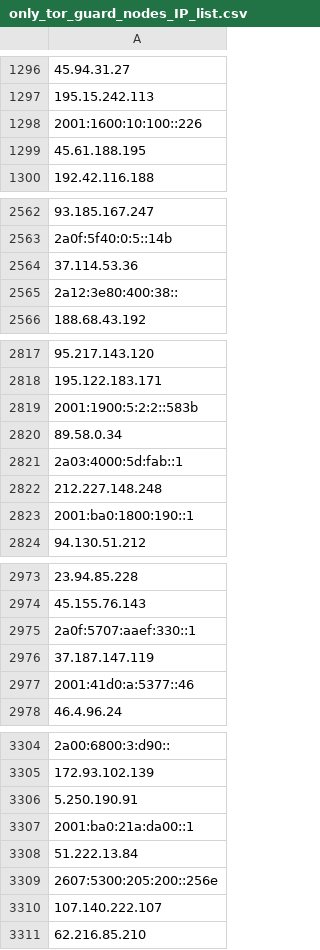
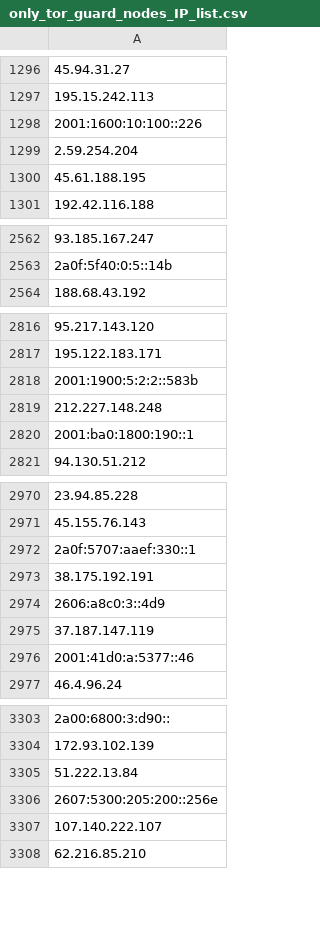
Before and after one commit to onlyforbakup/awesome-lists, a CSV file: Lists/TOR/only_tor_guard_nodes_IP_list.csv, drawn as a sheet; only a part is shown, gaps mark what is left out; removed rows and columns are numbered as before the commit, all else as after; the diff covers the shown part only; the diff names each change by its address in the sheet, - before the commit and + after, or states it on an @@ line.

```diff
--- a/Lists/TOR/only_tor_guard_nodes_IP_list.csv
+++ b/Lists/TOR/only_tor_guard_nodes_IP_list.csv
+row 1299: 2.59.254.204
-row 2564: 37.114.53.36
-row 2565: 2a12:3e80:400:38::
-row 2820: 89.58.0.34
-row 2821: 2a03:4000:5d:fab::1
+row 2973: 38.175.192.191
+row 2974: 2606:a8c0:3::4d9
-row 3306: 5.250.190.91
-row 3307: 2001:ba0:21a:da00::1
```
Also changed, not shown: 1 added row and 1 removed row elsewhere in this file, Lists/TOR/only_tor_exit_nodes_IP_list.csv, 2 other files.
